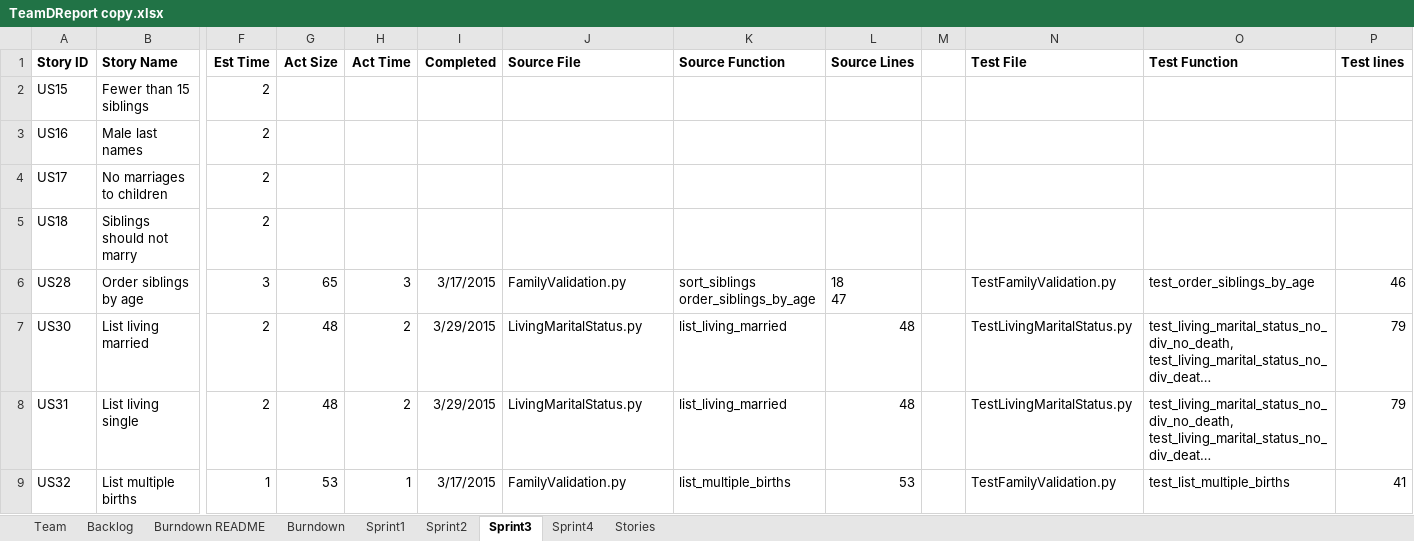
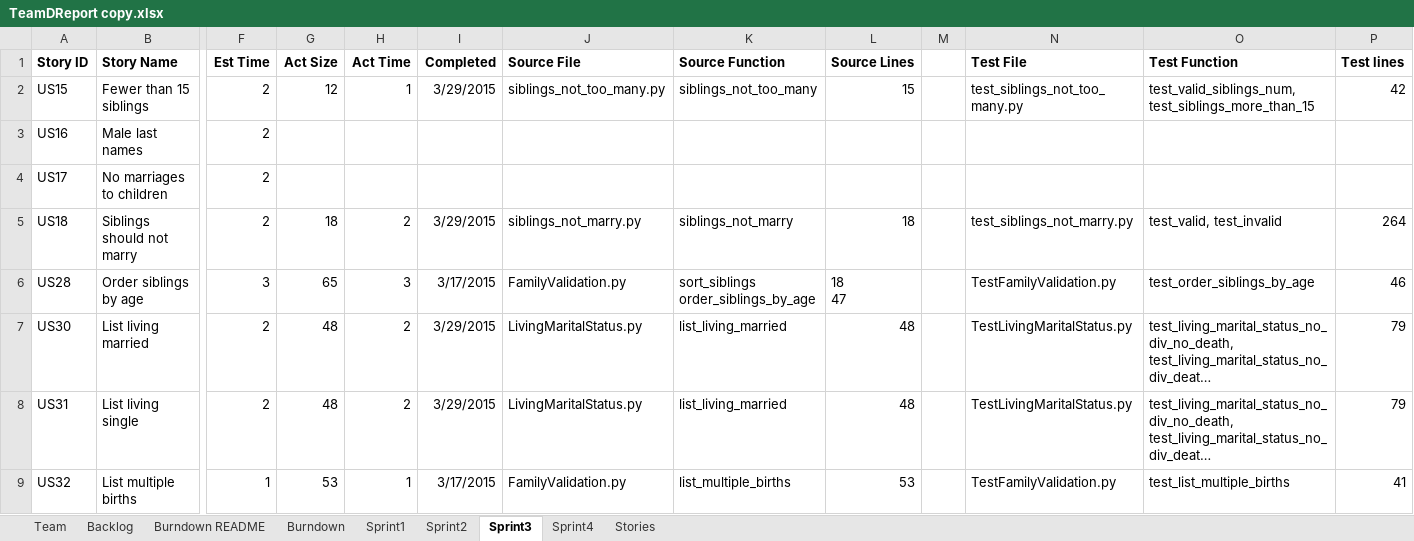
Before and after one commit to EricLin24/SSW555-DriverlessCar, an Excel workbook: TeamDReport copy.xlsx, sheet Sprint3, drawn as a sheet; only a part is shown, gaps mark what is left out; long unchanged cells end in …; values as stored, in another font and other column widths than the file's, no borders; the diff names each change by its address in the sheet, - before the commit and + after, or states it on an @@ line.

```diff
--- a/TeamDReport copy.xlsx (sheet Sprint3)
+++ b/TeamDReport copy.xlsx (sheet Sprint3)
-G2 (Act Size): (empty)
+G2 (Act Size): 12
-H2 (Act Time): (empty)
+H2 (Act Time): 1
-I2 (Completed): (empty)
+I2 (Completed): 3/29/2015
-J2 (Source File): (empty)
+J2 (Source File): siblings_not_too_many.py
-K2 (Source Function): (empty)
+K2 (Source Function): siblings_not_too_many
-L2 (Source Lines): (empty)
+L2 (Source Lines): 15
-N2 (Test File): (empty)
+N2 (Test File): test_siblings_not_too_many.py
-O2 (Test Function): (empty)
+O2 (Test Function): test_valid_siblings_num, test_siblings_more_than_15
-P2 (Test lines): (empty)
+P2 (Test lines): 42
-G5 (Act Size): (empty)
+G5 (Act Size): 18
-H5 (Act Time): (empty)
+H5 (Act Time): 2
-I5 (Completed): (empty)
+I5 (Completed): 3/29/2015
-J5 (Source File): (empty)
+J5 (Source File): siblings_not_marry.py
-K5 (Source Function): (empty)
+K5 (Source Function): siblings_not_marry
-L5 (Source Lines): (empty)
+L5 (Source Lines): 18
-N5 (Test File): (empty)
+N5 (Test File): test_siblings_not_marry.py
-O5 (Test Function): (empty)
+O5 (Test Function): test_valid, test_invalid
-P5 (Test lines): (empty)
+P5 (Test lines): 264
```
Also changed, not shown: 4 other files.
